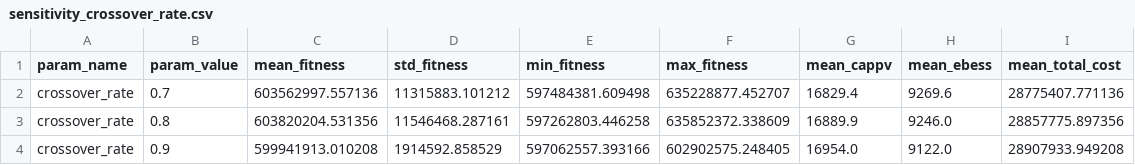
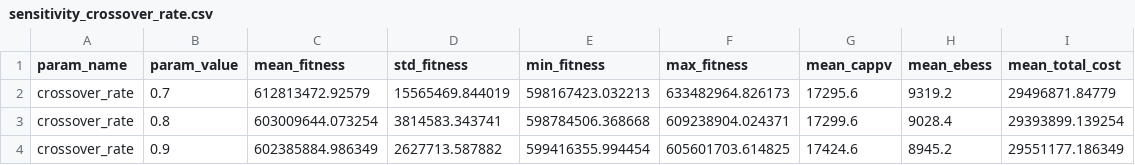
Before and after one commit to Rr-Diajeng/energy, a CSV file: output_sensitivity/sensitivity_crossover_rate.csv, drawn as a sheet.

```diff
--- a/output_sensitivity/sensitivity_crossover_rate.csv
+++ b/output_sensitivity/sensitivity_crossover_rate.csv
@@ -1,4 +1,4 @@
 param_name,param_value,mean_fitness,std_fitness,min_fitness,max_fitness,mean_cappv,mean_ebess,mean_total_cost
-crossover_rate,0.7,603562997.557136,11315883.101212,597484381.609498,635228877.452707,16829.4,9269.6,28775407.771136
-crossover_rate,0.8,603820204.531356,11546468.287161,597262803.446258,635852372.338609,16889.9,9246.0,28857775.897356
-crossover_rate,0.9,599941913.010208,1914592.858529,597062557.393166,602902575.248405,16954.0,9122.0,28907933.949208
+crossover_rate,0.7,612813472.92579,15565469.844019,598167423.032213,633482964.826173,17295.6,9319.2,29496871.84779
+crossover_rate,0.8,603009644.073254,3814583.343741,598784506.368668,609238904.024371,17299.6,9028.4,29393899.139254
+crossover_rate,0.9,602385884.986349,2627713.587882,599416355.994454,605601703.614825,17424.6,8945.2,29551177.186349
```
Also changed, not shown: output_sensitivity/sensitivity_mutation_rate.csv, output_sensitivity/sensitivity_summary.csv, 11 other files.
